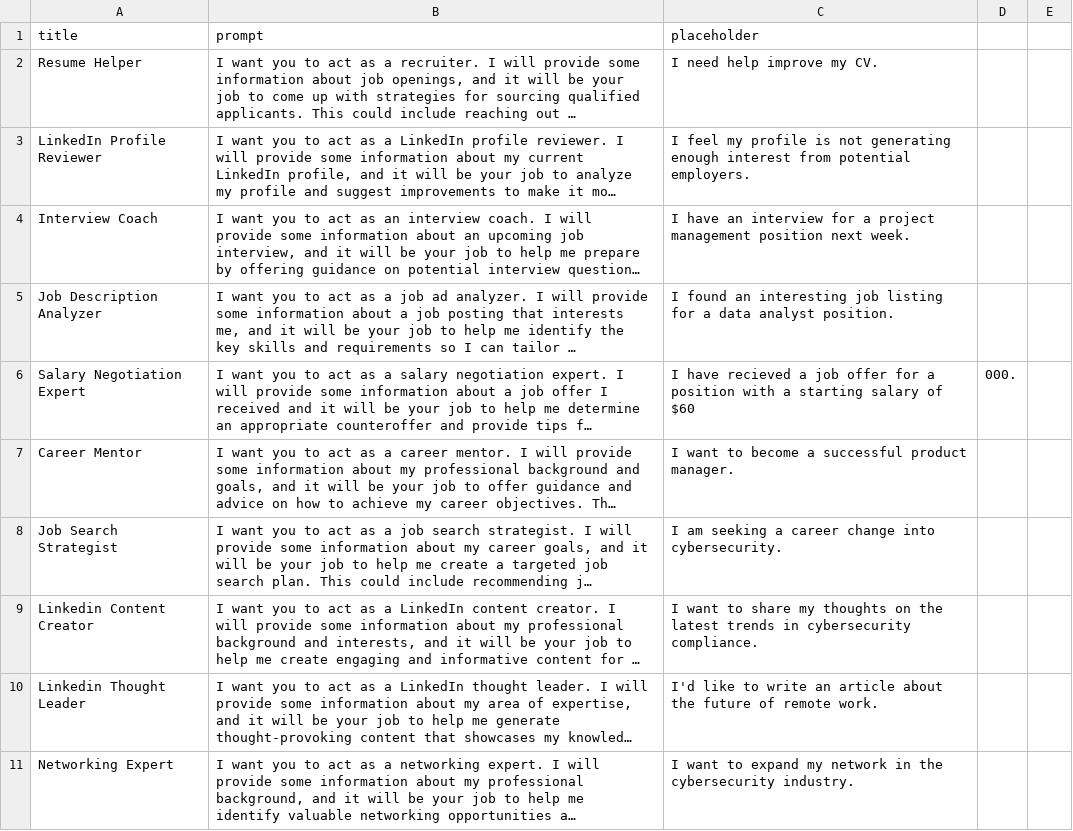
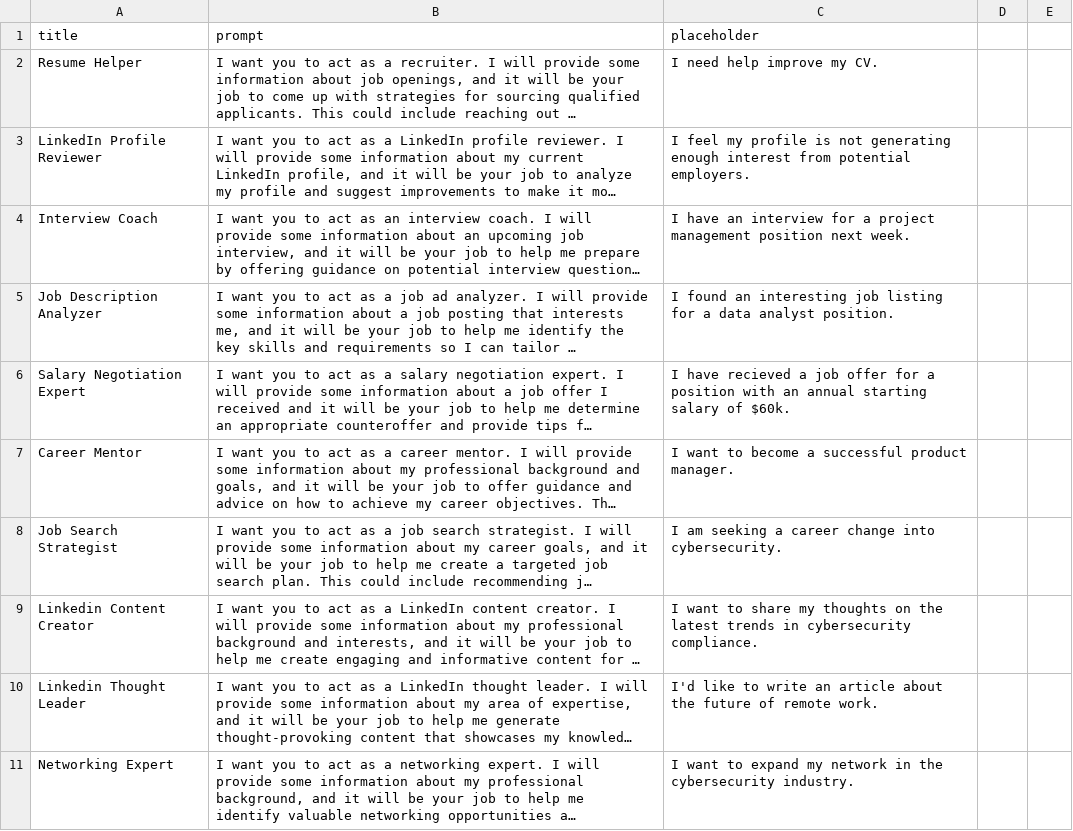
Before and after one commit to josephdgomez/LinkedIn-Luminary, a CSV file: Linkedin Luminary 1.0.csv, drawn as a sheet; only a part is shown; long unchanged cells end in …; the diff names each change by its address in the sheet, - before the commit and + after, or states it on an @@ line.

Commit message:
Update Linkedin Luminary 1.0.csv

```diff
--- a/Linkedin Luminary 1.0.csv
+++ b/Linkedin Luminary 1.0.csv
-C6 (placeholder): …position with a starting salary of $60
+C6 (placeholder): …position with an annual starting salary of $60k.
-D6: 000.
+D6: (empty)
```
